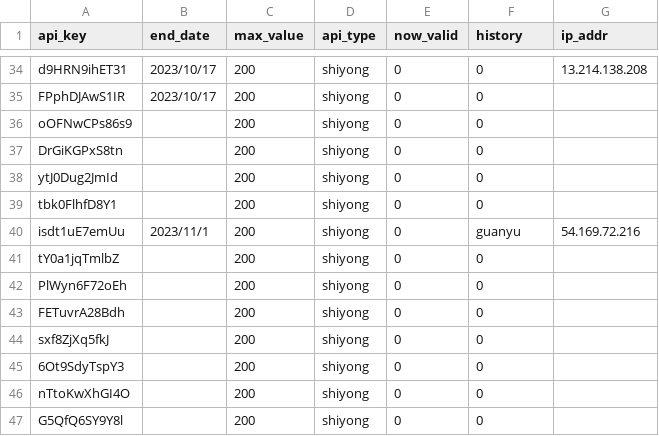
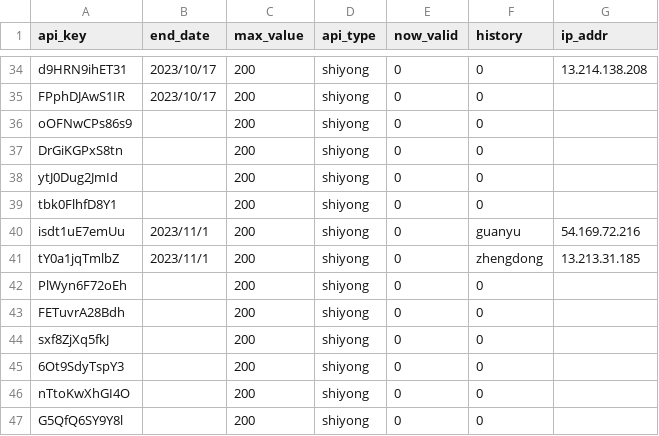
Before and after one commit to xiaomidangjia/third_crypto, a CSV file: base_information.csv, drawn as a sheet; only a part is shown, gaps mark what is left out.

Commit message:
Add files via upload

```diff
--- a/base_information.csv
+++ b/base_information.csv
@@ -40,3 +40,3 @@ tbk0FlhfD8Y1,,200,shiyong,0,0,
 isdt1uE7emUu,2023/11/1,200,shiyong,0,guanyu,54.169.72.216
-tY0a1jqTmlbZ,,200,shiyong,0,0,
+tY0a1jqTmlbZ,2023/11/1,200,shiyong,0,zhengdong,13.213.31.185
 PlWyn6F72oEh,,200,shiyong,0,0,
```
